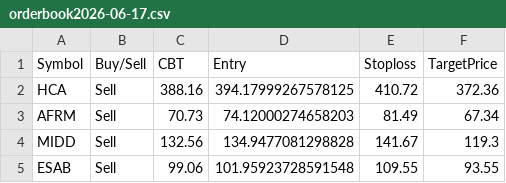
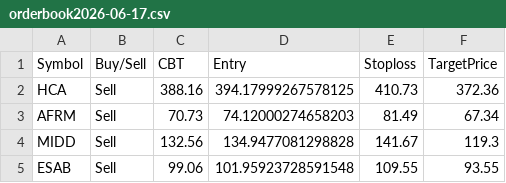
Before and after one commit to faizjio7011-code/trade_signals, a CSV file: orderbook/orderbook2026-06-17.csv, drawn as a sheet.

Commit message:
Upload orderbook2026-06-17.csv

```diff
--- a/orderbook/orderbook2026-06-17.csv
+++ b/orderbook/orderbook2026-06-17.csv
@@ -1,3 +1,3 @@
 Symbol,Buy/Sell,CBT,Entry,Stoploss,TargetPrice
-HCA,Sell,388.16,394.17999267578125,410.72,372.36
+HCA,Sell,388.16,394.17999267578125,410.73,372.36
 AFRM,Sell,70.73,74.12000274658203,81.49,67.34
```
